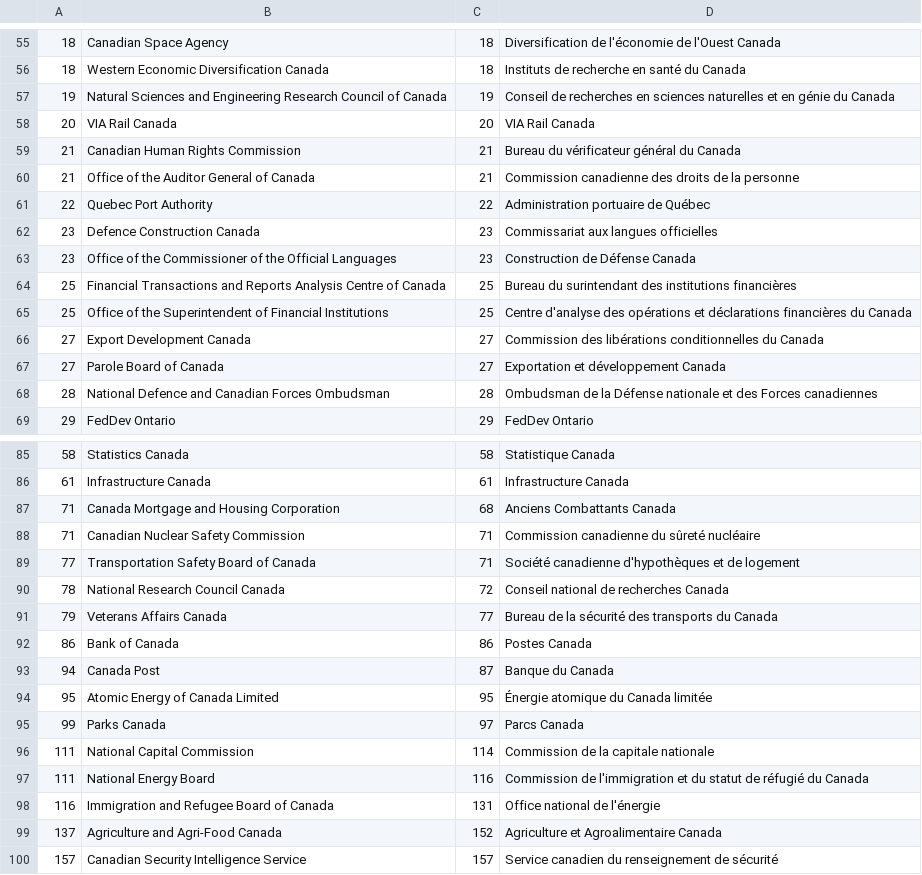
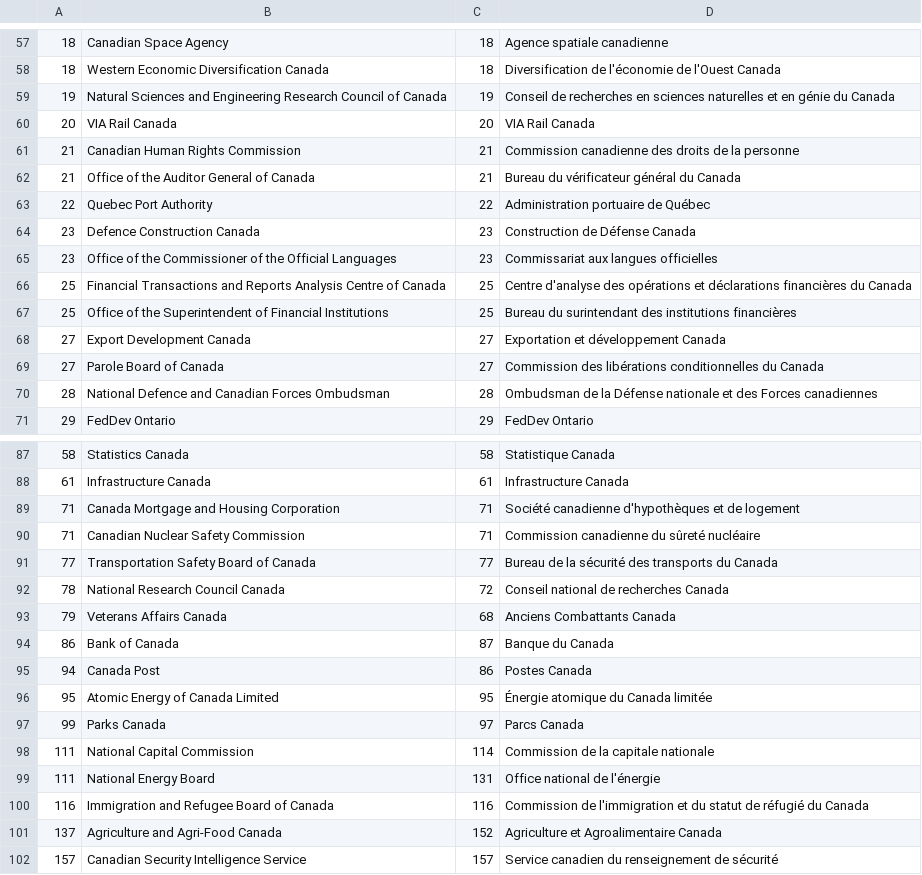
Before and after one commit to open-data/ati-summaries, a CSV file: data/orgs.csv, drawn as a sheet; only a part is shown, gaps mark what is left out; the diff covers the shown part only.

```diff
--- a/data/orgs.csv
+++ b/data/orgs.csv
@@ -55,14 +57,14 @@
-18,Canadian Space Agency,18,Diversification de l'économie de l'Ouest Canada
-18,Western Economic Diversification Canada,18,Instituts de recherche en santé du Canada
+18,Canadian Space Agency,18,Agence spatiale canadienne
+18,Western Economic Diversification Canada,18,Diversification de l'économie de l'Ouest Canada
 19,Natural Sciences and Engineering Research Council of Canada,19,Conseil de recherches en sciences naturelles et en génie du Canada
 20,VIA Rail Canada,20,VIA Rail Canada
-21,Canadian Human Rights Commission,21,Bureau du vérificateur général du Canada
-21,Office of the Auditor General of Canada,21,Commission canadienne des droits de la personne
+21,Canadian Human Rights Commission,21,Commission canadienne des droits de la personne
+21,Office of the Auditor General of Canada,21,Bureau du vérificateur général du Canada
 22,Quebec Port Authority,22,Administration portuaire de Québec
-23,Defence Construction Canada,23,Commissariat aux langues officielles
-23,Office of the Commissioner of the Official Languages,23,Construction de Défense Canada
-25,Financial Transactions and Reports Analysis Centre of Canada,25,Bureau du surintendant des institutions financières
-25,Office of the Superintendent of Financial Institutions,25,Centre d'analyse des opérations et déclarations financières du Canada
-27,Export Development Canada,27,Commission des libérations conditionnelles du Canada
-27,Parole Board of Canada,27,Exportation et développement Canada
+23,Defence Construction Canada,23,Construction de Défense Canada
+23,Office of the Commissioner of the Official Languages,23,Commissariat aux langues officielles
+25,Financial Transactions and Reports Analysis Centre of Canada,25,Centre d'analyse des opérations et déclarations financières du Canada
+25,Office of the Superintendent of Financial Institutions,25,Bureau du surintendant des institutions financières
+27,Export Development Canada,27,Exportation et développement Canada
+27,Parole Board of Canada,27,Commission des libérations conditionnelles du Canada
 28,National Defence and Canadian Forces Ombudsman,28,Ombudsman de la Défense nationale et des Forces canadiennes
@@ -86,9 +88,9 @@
 61,Infrastructure Canada,61,Infrastructure Canada
-71,Canada Mortgage and Housing Corporation,68,Anciens Combattants Canada
+71,Canada Mortgage and Housing Corporation,71,Société canadienne d'hypothèques et de logement
 71,Canadian Nuclear Safety Commission,71,Commission canadienne du sûreté nucléaire
-77,Transportation Safety Board of Canada,71,Société canadienne d'hypothèques et de logement
+77,Transportation Safety Board of Canada,77,Bureau de la sécurité des transports du Canada
 78,National Research Council Canada,72,Conseil national de recherches Canada
-79,Veterans Affairs Canada,77,Bureau de la sécurité des transports du Canada
-86,Bank of Canada,86,Postes Canada
-94,Canada Post,87,Banque du Canada
+79,Veterans Affairs Canada,68,Anciens Combattants Canada
+86,Bank of Canada,87,Banque du Canada
+94,Canada Post,86,Postes Canada
 95,Atomic Energy of Canada Limited,95,Énergie atomique du Canada limitée
@@ -96,4 +98,4 @@
 111,National Capital Commission,114,Commission de la capitale nationale
-111,National Energy Board,116,Commission de l'immigration et du statut de réfugié du Canada
-116,Immigration and Refugee Board of Canada,131,Office national de l'énergie
+111,National Energy Board,131,Office national de l'énergie
+116,Immigration and Refugee Board of Canada,116,Commission de l'immigration et du statut de réfugié du Canada
 137,Agriculture and Agri-Food Canada,152,Agriculture et Agroalimentaire Canada
```
Also changed, not shown: 2 added rows and 58 edited cells elsewhere in this file.
